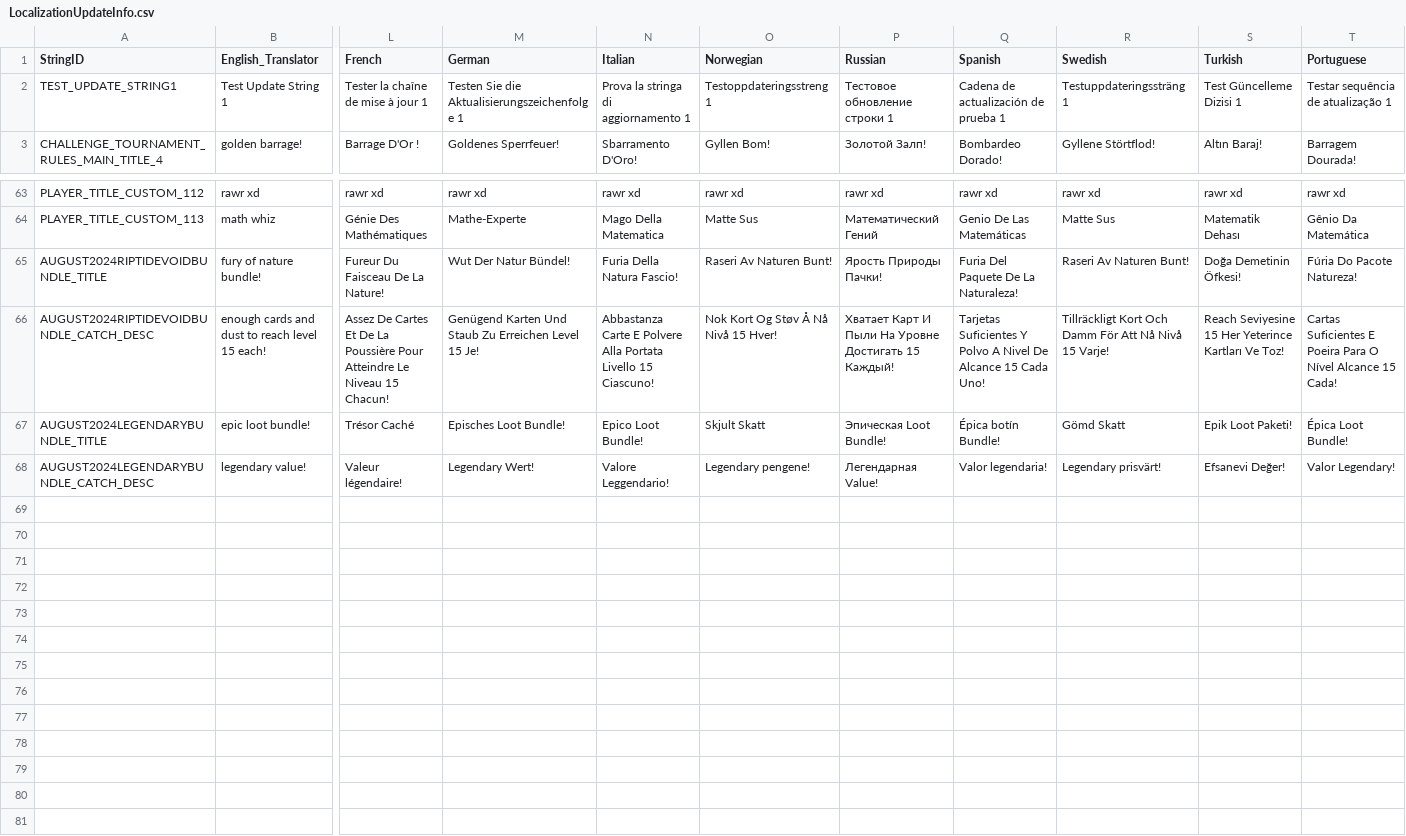
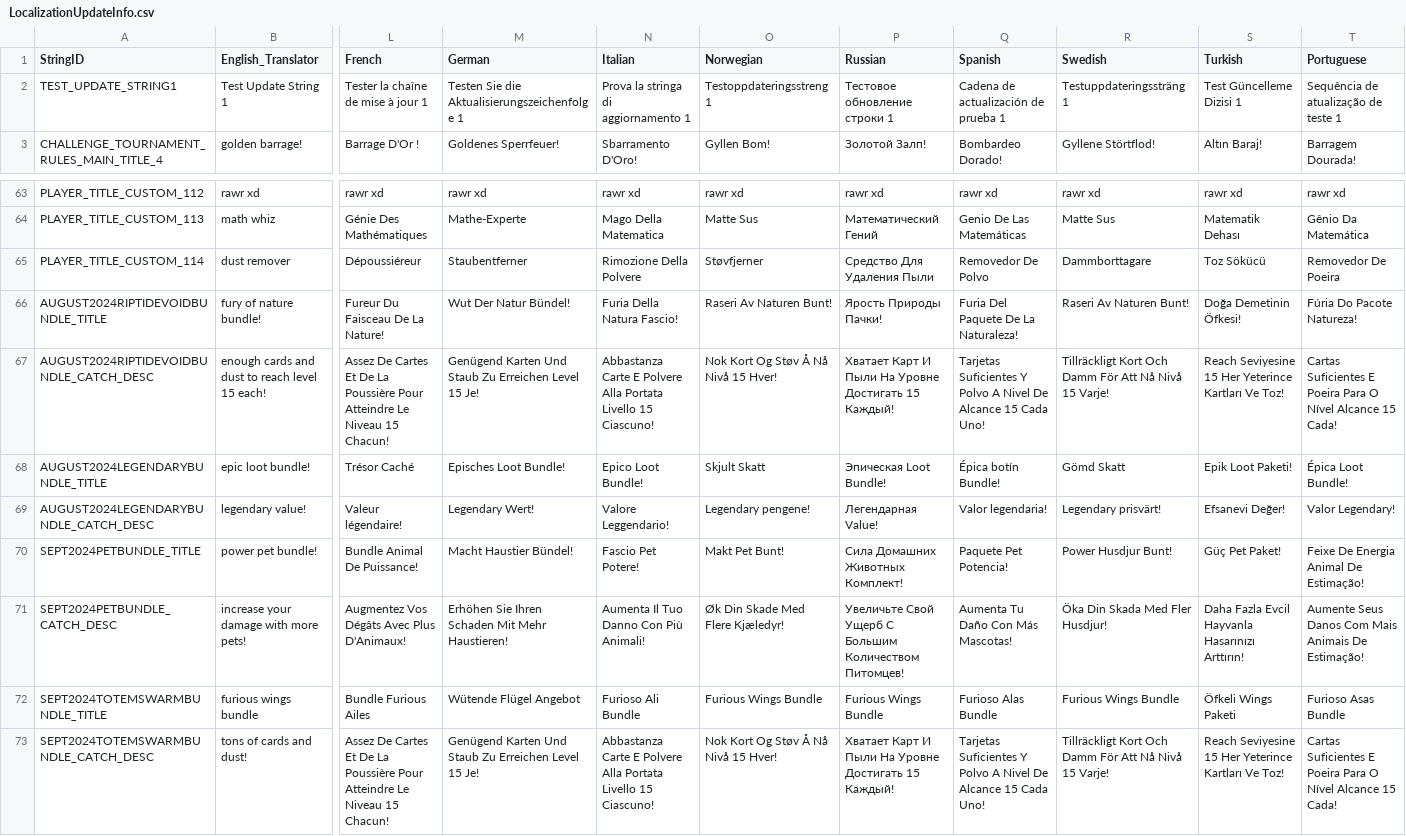
Before and after one commit to rawrzcookie/TT2_CSV, a CSV file: csv/LocalizationUpdateInfo.csv, drawn as a sheet; only a part is shown, gaps mark what is left out; rows hold the shown columns only; the diff names each change by its address in the sheet, - before the commit and + after, or states it on an @@ line.

```diff
--- a/csv/LocalizationUpdateInfo.csv
+++ b/csv/LocalizationUpdateInfo.csv
-T2 (Portuguese): Testar sequência de atualização 1
+T2 (Portuguese): Sequência de atualização de teste 1
+row 65: PLAYER_TITLE_CUSTOM_114 | dust remover | Dépoussiéreur | Staubentferner | Rimozione Della Polvere | Støvfjerner | Средство Для Удаления Пыли | Removedor De Polvo | Dammborttagare | Toz Sökücü | Removedor De Poeira
+row 70: SEPT2024PETBUNDLE_TITLE | power pet bundle! | Bundle Animal De Puissance! | Macht Haustier Bündel! | Fascio Pet Potere! | Makt Pet Bunt! | Сила Домашних Животных Комплект! | Paquete Pet Potencia! | Power Husdjur Bunt! | Güç Pet Paket! | Feixe De Energia Animal De Estimação!
+row 71: SEPT2024PETBUNDLE_CATCH_DESC | increase your damage with more pets! | Augmentez Vos Dégâts Avec Plus D'Animaux! | Erhöhen Sie Ihren Schaden Mit Mehr Haustieren! | Aumenta Il Tuo Danno Con Più Animali! | Øk Din Skade Med Flere Kjæledyr! | Увеличьте Свой Ущерб С Большим Количеством Питомцев! | Aumenta Tu Daño Con Más Mascotas! | Öka Din Skada Med Fler Husdjur! | Daha Fazla Evcil Hayvanla Hasarınızı Arttırın! | Aumente Seus Danos Com Mais Animais De Estimação!
+row 72: SEPT2024TOTEMSWARMBUNDLE_TITLE | furious wings bundle | Bundle Furious Ailes | Wütende Flügel Angebot | Furioso Ali Bundle | Furious Wings Bundle | Furious Wings Bundle | Furioso Alas Bundle | Furious Wings Bundle | Öfkeli Wings Paketi | Furioso Asas Bundle
+row 73: SEPT2024TOTEMSWARMBUNDLE_CATCH_DESC | tons of cards and dust! | Assez De Cartes Et De La Poussière Pour Atteindre Le Niveau 15 Chacun! | Genügend Karten Und Staub Zu Erreichen Level 15 Je! | Abbastanza Carte E Polvere Alla Portata Livello 15 Ciascuno! | Nok Kort Og Støv Å Nå Nivå 15 Hver! | Хватает Карт И Пыли На Уровне Достигать 15 Каждый! | Tarjetas Suficientes Y Polvo A Nivel De Alcance 15 Cada Uno! | Tillräckligt Kort Och Damm För Att Nå Nivå 15 Varje! | Reach Seviyesine 15 Her Yeterince Kartları Ve Toz! | Cartas Suficientes E Poeira Para O Nível Alcance 15 Cada!
```
Also changed, not shown: csv/PlayerTitleInfo.csv, csv/ShopBundleInfo.csv.
